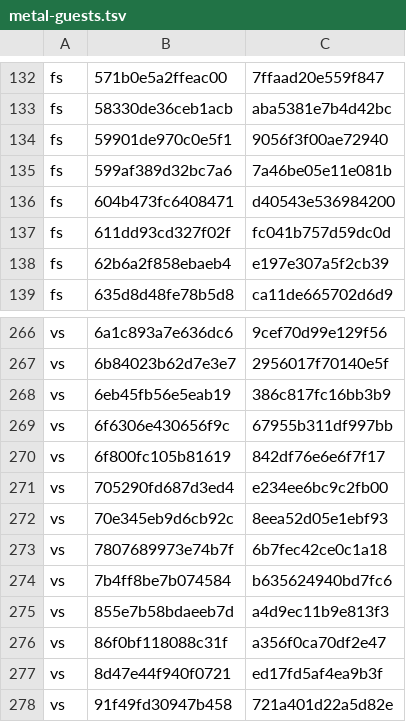
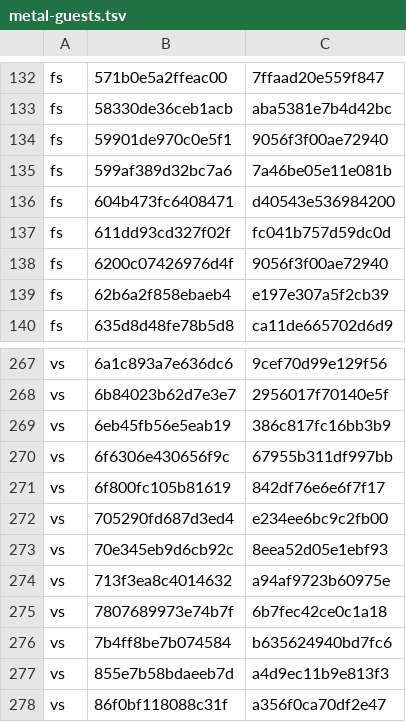
Before and after one commit to computerguy526/nativeps5, a TSV file: games/PPSA21564/metal-guests.tsv, drawn as a sheet; only a part is shown, gaps mark what is left out; the shorter side is filled out with more unchanged rows.

```diff
--- a/games/PPSA21564/metal-guests.tsv
+++ b/games/PPSA21564/metal-guests.tsv
@@ -137,2 +137,3 @@ fs	604b473fc6408471	d40543e536984200
 fs	611dd93cd327f02f	fc041b757d59dc0d
+fs	6200c07426976d4f	9056f3f00ae72940
 fs	62b6a2f858ebaeb4	e197e307a5f2cb39
@@ -272,2 +273,3 @@ vs	705290fd687d3ed4	e234ee6bc9c2fb00
 vs	70e345eb9d6cb92c	8eea52d05e1ebf93
+vs	713f3ea8c4014632	a94af9723b60975e
 vs	7807689973e74b7f	6b7fec42ce0c1a18
```
Also changed, not shown: games/PPSA21564/metal-gfx-pairs.tsv, 2 other files.
